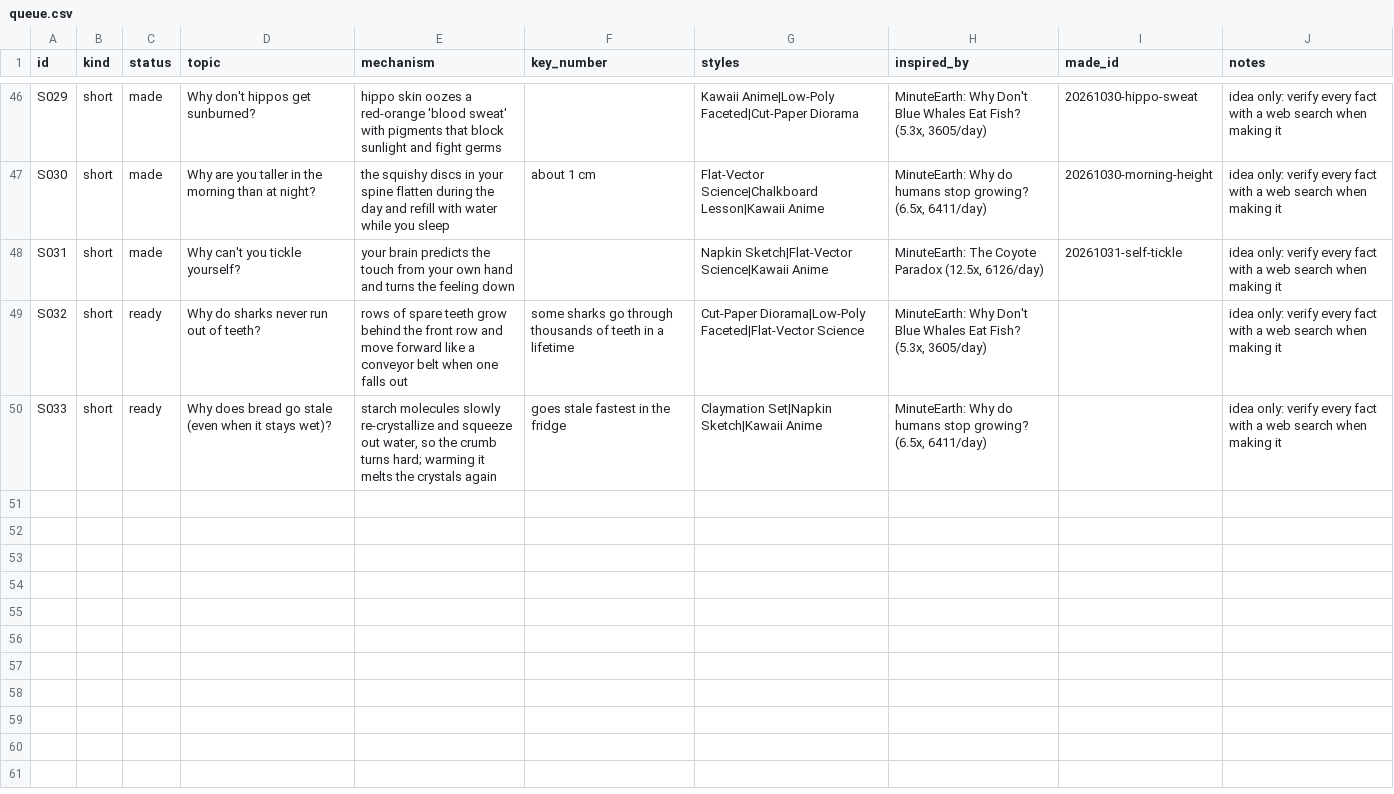
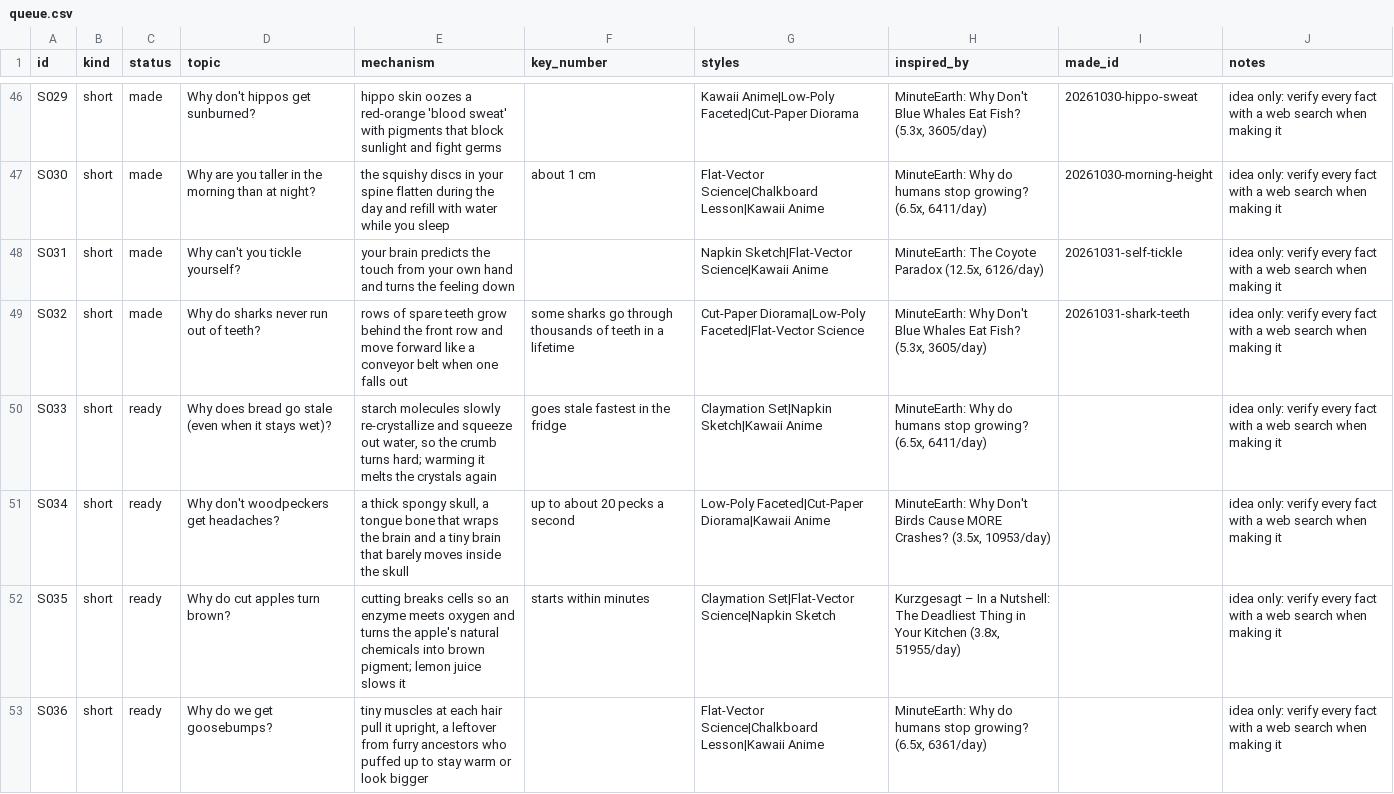
Before and after one commit to akachwaha27/shorts-autopilot, a CSV file: explainer/topics/queue.csv, drawn as a sheet; only a part is shown, gaps mark what is left out.

```diff
--- a/explainer/topics/queue.csv
+++ b/explainer/topics/queue.csv
@@ -48,3 +48,6 @@ S030,short,made,Why are you taller in the morning than at night?,the squishy dis
 S031,short,made,Why can't you tickle yourself?,your brain predicts the touch from your own hand and turns the feeling down,,Napkin Sketch|Flat-Vector Science|Kawaii Anime,"MinuteEarth: The Coyote Paradox (12.5x, 6126/day)",20261031-self-tickle,idea only: verify every fact with a web search when making it
-S032,short,ready,Why do sharks never run out of teeth?,rows of spare teeth grow behind the front row and move forward like a conveyor belt when one falls out,some sharks go through thousands of teeth in a lifetime,Cut-Paper Diorama|Low-Poly Faceted|Flat-Vector Science,"MinuteEarth: Why Don't Blue Whales Eat Fish? (5.3x, 3605/day)",,idea only: verify every fact with a web search when making it
+S032,short,made,Why do sharks never run out of teeth?,rows of spare teeth grow behind the front row and move forward like a conveyor belt when one falls out,some sharks go through thousands of teeth in a lifetime,Cut-Paper Diorama|Low-Poly Faceted|Flat-Vector Science,"MinuteEarth: Why Don't Blue Whales Eat Fish? (5.3x, 3605/day)",20261031-shark-teeth,idea only: verify every fact with a web search when making it
 S033,short,ready,Why does bread go stale (even when it stays wet)?,"starch molecules slowly re-crystallize and squeeze out water, so the crumb turns hard; warming it melts the crystals again",goes stale fastest in the fridge,Claymation Set|Napkin Sketch|Kawaii Anime,"MinuteEarth: Why do humans stop growing? (6.5x, 6411/day)",,idea only: verify every fact with a web search when making it
+S034,short,ready,Why don't woodpeckers get headaches?,"a thick spongy skull, a tongue bone that wraps the brain and a tiny brain that barely moves inside the skull",up to about 20 pecks a second,Low-Poly Faceted|Cut-Paper Diorama|Kawaii Anime,"MinuteEarth: Why Don't Birds Cause MORE Crashes? (3.5x, 10953/day)",,idea only: verify every fact with a web search when making it
+S035,short,ready,Why do cut apples turn brown?,cutting breaks cells so an enzyme meets oxygen and turns the apple's natural chemicals into brown pigment; lemon juice slows it,starts within minutes,Claymation Set|Flat-Vector Science|Napkin Sketch,"Kurzgesagt – In a Nutshell: The Deadliest Thing in Your Kitchen (3.8x, 51955/day)",,idea only: verify every fact with a web search when making it
+S036,short,ready,Why do we get goosebumps?,"tiny muscles at each hair pull it upright, a leftover from furry ancestors who puffed up to stay warm or look bigger",,Flat-Vector Science|Chalkboard Lesson|Kawaii Anime,"MinuteEarth: Why do humans stop growing? (6.5x, 6361/day)",,idea only: verify every fact with a web search when making it
```
Also changed, not shown: 5 other files.
